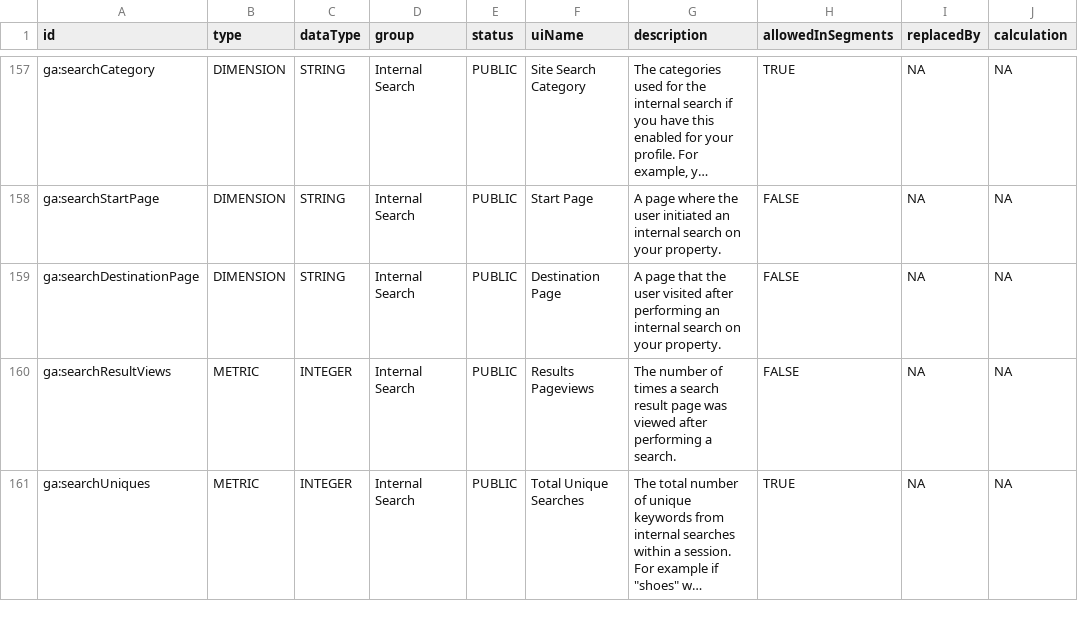
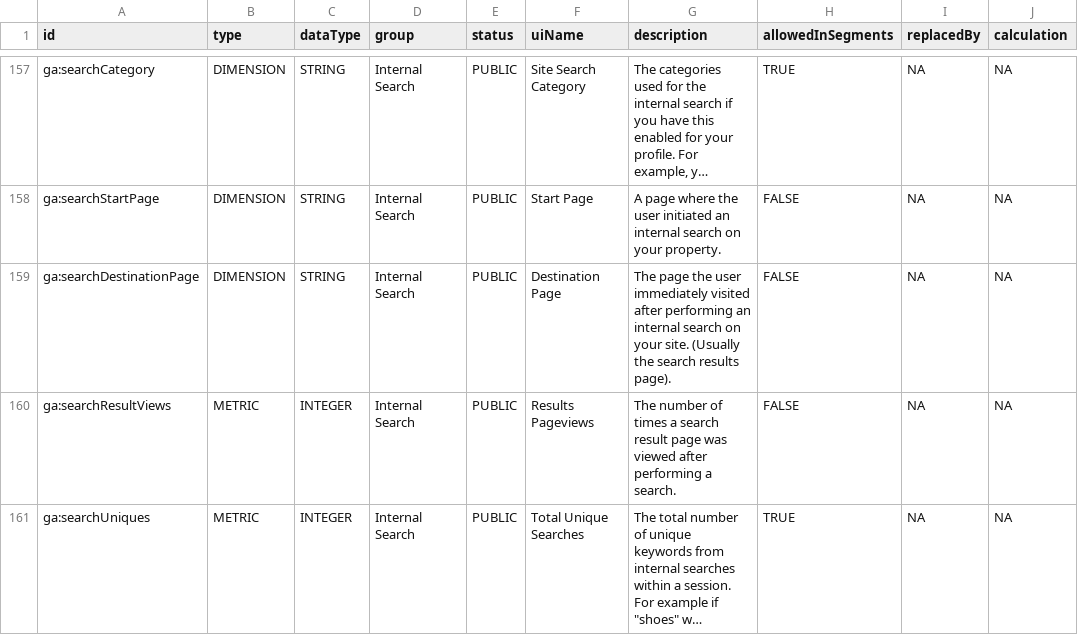
Before and after one commit to artemklevtsov/RGA, a CSV file: data-raw/ga.csv, drawn as a sheet; only a part is shown, gaps mark what is left out; long unchanged cells end in …; the diff names each change by its address in the sheet, - before the commit and + after, or states it on an @@ line.

Commit message:
Update data

```diff
--- a/data-raw/ga.csv
+++ b/data-raw/ga.csv
-G159 (description): A page that the user visited after performing an internal search on your property.
+G159 (description): The page the user immediately visited after performing an internal search on your site. (Usually the search results page).
```
Also changed, not shown: 1 other file.
